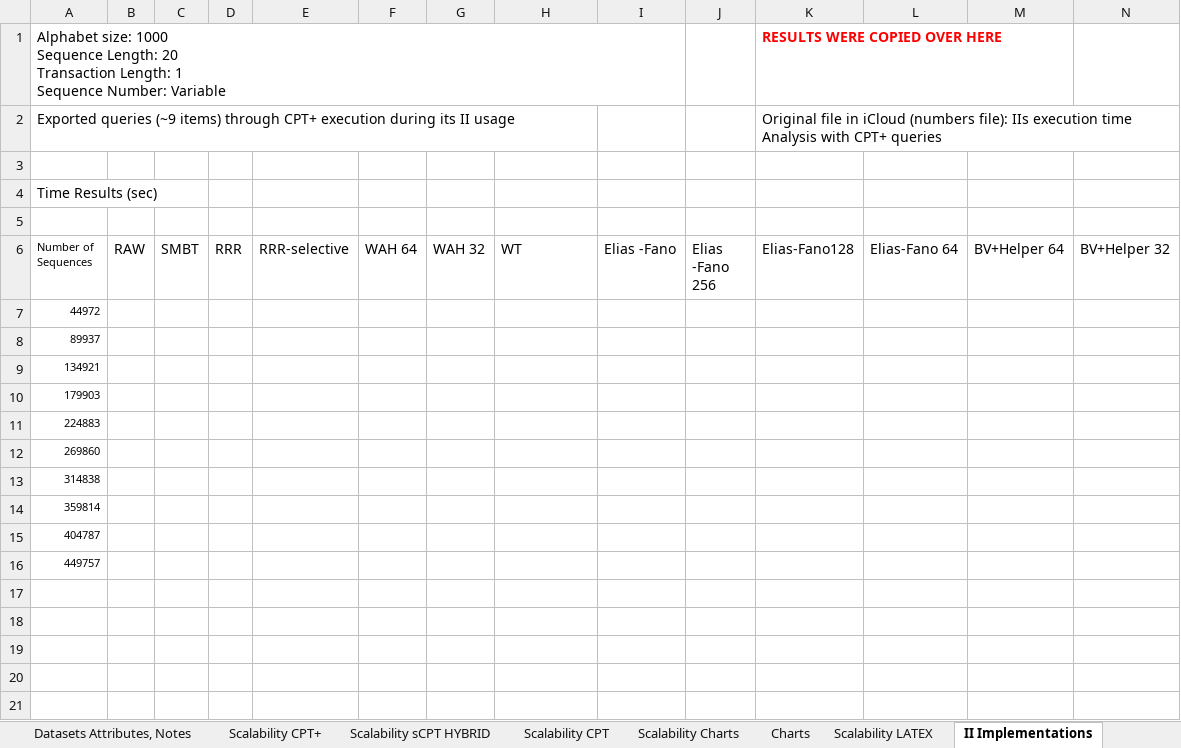
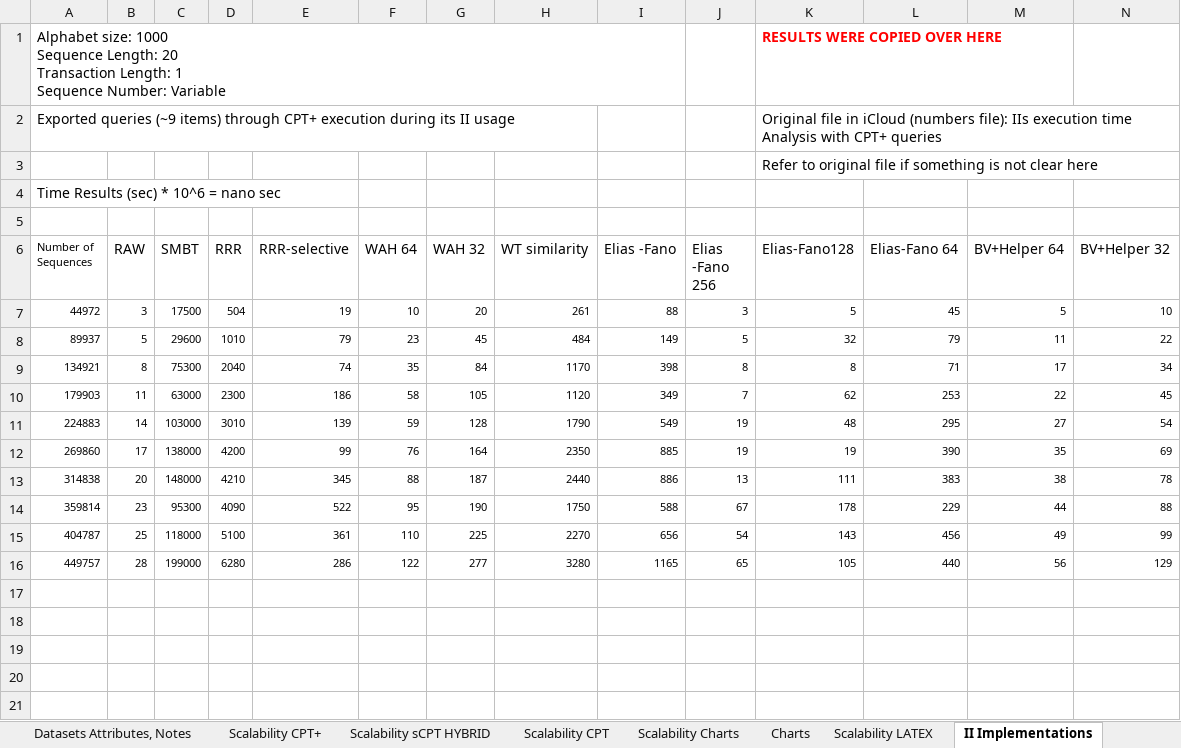
Before and after one commit to rafkt/C.CPT, an Excel workbook: results/cptVSsd_cpt.xlsx, sheet II Implementations, drawn as a sheet; only a part is shown; values as stored, in another font and other column widths than the file's, no borders; removed rows and columns are numbered as before the commit, all else as after; rows hold the shown columns only; the diff covers the shown part only; the diff names each change by its address in the sheet, - before the commit and + after, or states it on an @@ line.

Commit message:
Added exported data (orgamised) for diff. II implementations; these data will be used into my Thesis section of sCPT CHapter

```diff
--- a/results/cptVSsd_cpt.xlsx (sheet II Implementations)
+++ b/results/cptVSsd_cpt.xlsx (sheet II Implementations)
+row 3:  |  |  |  |  |  |  |  |  |  | Refer to original file if something is not clear here
+row 4: Time Results (sec) * 10^6 = nano sec
-row 4: Time Results (sec)
-row 5: (empty)
-H6: WT
+H6: WT similarity
-row 7: 44972
-row 8: 89937
-row 9: 134921
-row 10: 179903
-row 11: 224883
-row 12: 269860
-row 13: 314838
-row 14: 359814
-row 15: 404787
-row 16: 449757
+row 7: 44972 | 3 | 17500 | 504 | 19 | 10 | 20 | 261 | 88 | 3 | 5 | 45 | 5 | 10
+row 8: 89937 | 5 | 29600 | 1010 | 79 | 23 | 45 | 484 | 149 | 5 | 32 | 79 | 11 | 22
+row 9: 134921 | 8 | 75300 | 2040 | 74 | 35 | 84 | 1170 | 398 | 8 | 8 | 71 | 17 | 34
+row 10: 179903 | 11 | 63000 | 2300 | 186 | 58 | 105 | 1120 | 349 | 7 | 62 | 253 | 22 | 45
+row 11: 224883 | 14 | 103000 | 3010 | 139 | 59 | 128 | 1790 | 549 | 19 | 48 | 295 | 27 | 54
+row 12: 269860 | 17 | 138000 | 4200 | 99 | 76 | 164 | 2350 | 885 | 19 | 19 | 390 | 35 | 69
+row 13: 314838 | 20 | 148000 | 4210 | 345 | 88 | 187 | 2440 | 886 | 13 | 111 | 383 | 38 | 78
+row 14: 359814 | 23 | 95300 | 4090 | 522 | 95 | 190 | 1750 | 588 | 67 | 178 | 229 | 44 | 88
+row 15: 404787 | 25 | 118000 | 5100 | 361 | 110 | 225 | 2270 | 656 | 54 | 143 | 456 | 49 | 99
+row 16: 449757 | 28 | 199000 | 6280 | 286 | 122 | 277 | 3280 | 1165 | 65 | 105 | 440 | 56 | 129
```
Also changed, not shown: 10 added rows, 10 removed rows and 1 edited cell elsewhere in this sheet.
